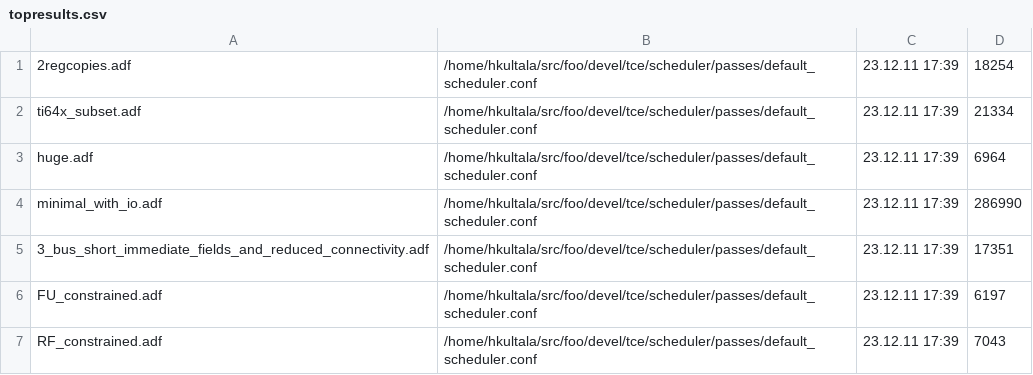
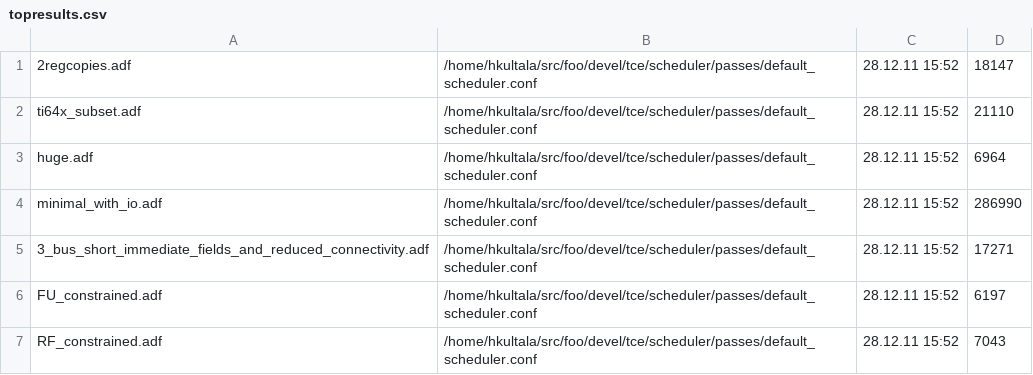
Before and after one commit to cpc/openasip, a CSV file: testsuite/systemtest/bintools/Scheduler/tests_fp/DSPstone/fixed_point/fft/main16_bit_reduct/topresults.csv, drawn as a sheet.

```diff
--- a/testsuite/systemtest/bintools/Scheduler/tests_fp/DSPstone/fixed_point/fft/main16_bit_reduct/topresults.csv
+++ b/testsuite/systemtest/bintools/Scheduler/tests_fp/DSPstone/fixed_point/fft/main16_bit_reduct/topresults.csv
@@ -1,7 +1,7 @@
-2regcopies.adf,/home/hkultala/src/foo/devel/tce/scheduler/passes/default_scheduler.conf,23.12.11 17:39,18254
-ti64x_subset.adf,/home/hkultala/src/foo/devel/tce/scheduler/passes/default_scheduler.conf,23.12.11 17:39,21334
-huge.adf,/home/hkultala/src/foo/devel/tce/scheduler/passes/default_scheduler.conf,23.12.11 17:39,6964
-minimal_with_io.adf,/home/hkultala/src/foo/devel/tce/scheduler/passes/default_scheduler.conf,23.12.11 17:39,286990
-3_bus_short_immediate_fields_and_reduced_connectivity.adf,/home/hkultala/src/foo/devel/tce/scheduler/passes/default_scheduler.conf,23.12.11 17:39,17351
-FU_constrained.adf,/home/hkultala/src/foo/devel/tce/scheduler/passes/default_scheduler.conf,23.12.11 17:39,6197
-RF_constrained.adf,/home/hkultala/src/foo/devel/tce/scheduler/passes/default_scheduler.conf,23.12.11 17:39,7043
+2regcopies.adf,/home/hkultala/src/foo/devel/tce/scheduler/passes/default_scheduler.conf,28.12.11 15:52,18147
+ti64x_subset.adf,/home/hkultala/src/foo/devel/tce/scheduler/passes/default_scheduler.conf,28.12.11 15:52,21110
+huge.adf,/home/hkultala/src/foo/devel/tce/scheduler/passes/default_scheduler.conf,28.12.11 15:52,6964
+minimal_with_io.adf,/home/hkultala/src/foo/devel/tce/scheduler/passes/default_scheduler.conf,28.12.11 15:52,286990
+3_bus_short_immediate_fields_and_reduced_connectivity.adf,/home/hkultala/src/foo/devel/tce/scheduler/passes/default_scheduler.conf,28.12.11 15:52,17271
+FU_constrained.adf,/home/hkultala/src/foo/devel/tce/scheduler/passes/default_scheduler.conf,28.12.11 15:52,6197
+RF_constrained.adf,/home/hkultala/src/foo/devel/tce/scheduler/passes/default_scheduler.conf,28.12.11 15:52,7043
```
Also changed, not shown: testsuite/systemtest/bintools/Scheduler/tests_fp/DSPstone/fixed_point/fft/main1024_bit_reduct/topresults.csv, testsuite/systemtest/bintools/Scheduler/tests_fp/DSPstone/fixed_point/fft/main1024_inpsca/topresults.csv, 16 other files.
